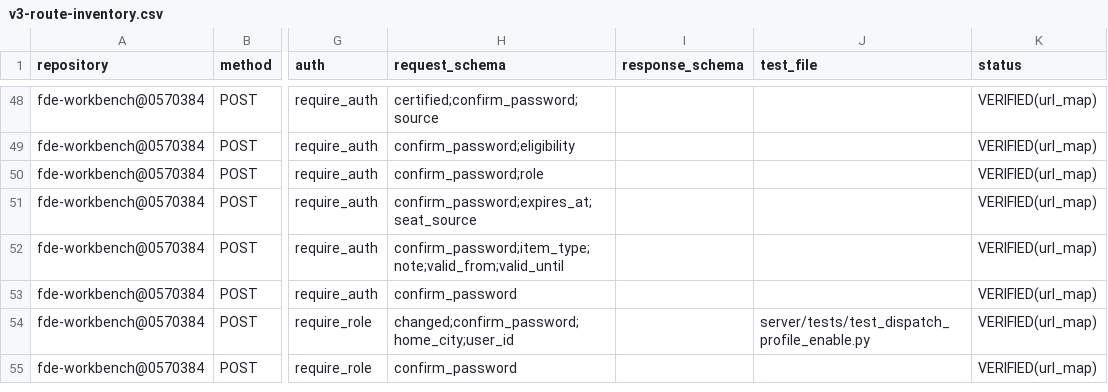
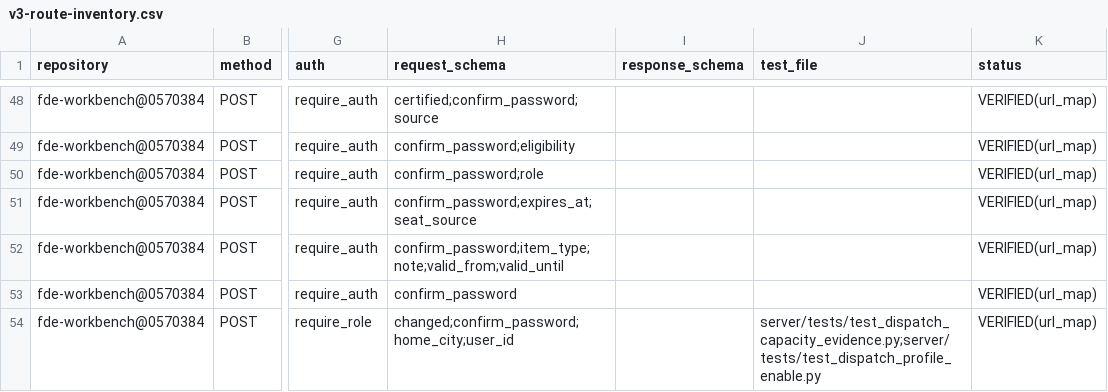
Before and after one commit to caishide/fde-workbench, a CSV file: docs/audit/v3-route-inventory.csv, drawn as a sheet; only a part is shown, gaps mark what is left out; the shorter side is filled out with more unchanged rows; the diff covers the shown part only; the diff names each change by its address in the sheet, - before the commit and + after, or states it on an @@ line.

Commit message:
feat(dispatch): B3-1 产能核验证据链＋共建计划 v1.1＋archify review-9（FDU 对照 D-1 首批开工项） (#605)
* feat(dispatch): B3-1 产能/单均工时核验证据链——唯一合法写入口＋迁移 f6e9c3a1d7b4（FDU 对照 D-1 拍板首批开工项）

- fde_profiles 四列 additive-only 迁移 f6e9c3a1d7b4（挂 c1a4e7b3d9f2，104 单头）
- NEW record_capacity_evidence：admin+平台身份+密码三重闸、≥1 正整数闭集、指针+sha256 只存指纹、锁序 user→profile、重核合法事件照记
- NEW POST /admin/dispatch/profiles/<user_id>/capacity-evidence（治理面不进 api_catalog）
- admin 档案列表暴露核验三字段；/profiles/me 零变化
- NEW test_dispatch_capacity_evidence.py 19 例＋变异三连全杀＋字节还原验证；邻域 49 passed；mypy 274/274 零新增
- 口径推进：577 路由/59 蓝图/173 表/104 迁移单头 f6e9c3a1d7b4（inventory+CSV+archify candidate 刷新，防陈旧闸绿）
- 遗留：archify finalize 整页重生成+preview 实拍；B1 四件套+结项资产闸；B9-a 回指改码；PR+CI

* docs(commercialization): 共建计划 v1.1 增补 §6.1bis 首批＝方法验证场（评审拍板 E-4①）

- NEW §6.1bis：首批定位扩为案例＋收入＋可复制资产；两项增补读数（资产包取用次数/G9 后自运维达成率）；如实告知与退出权；复盘表预埋 assisted＋实际工时列（冻结宣读数、不冻结收数据）
- §9 变更与追溯登记拍板出处（FDU×Sovereign AI 双轴评审 E-4①，2026-11-28）
- 既有条款零改动

* docs(architecture): archify finalize review-9 整页重生成＋preview 实拍（B3-1 结构口径 577/59/173/104 随轮钉基线）

```diff
--- a/docs/audit/v3-route-inventory.csv
+++ b/docs/audit/v3-route-inventory.csv
-J54 (test_file): server/tests/test_dispatch_profile_enable.py
+J54 (test_file): server/tests/test_dispatch_capacity_evidence.py;server/tests/test_dispatch_profile_enable.py
```
Also changed, not shown: 1 added row and 3 edited cells elsewhere in this file, docs/audit/v3-database-inventory.csv, 19 other files.
